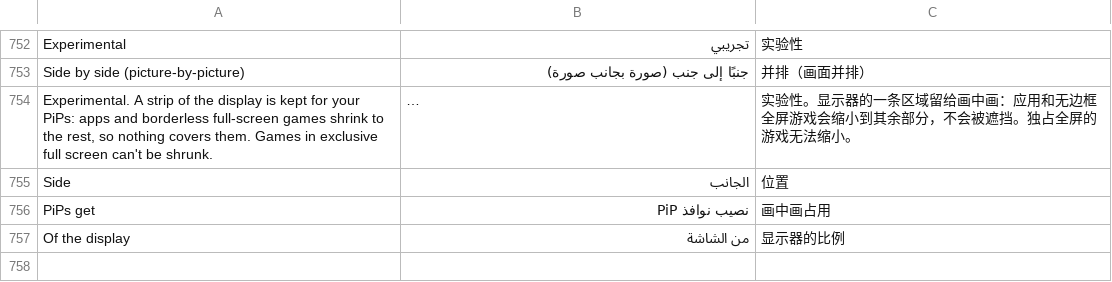
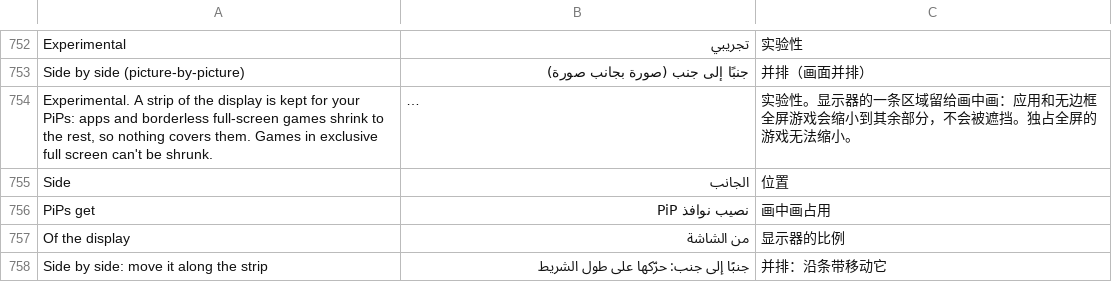
Before and after one commit to NauticalNoodles/PiP-Studio, a TSV file: strings.tsv, drawn as a sheet; only a part is shown, gaps mark what is left out; long unchanged cells end in ….

```diff
--- a/strings.tsv
+++ b/strings.tsv
@@ -757 +757,2 @@ PiPs get	نصيب نوافذ PiP	画中画占用
 Of the display	من الشاشة	显示器的比例
+Side by side: move it along the strip	جنبًا إلى جنب: حرّكها على طول الشريط	并排：沿条带移动它
```
Also changed, not shown: lang/de.tsv, lang/es.tsv, 11 other files.
